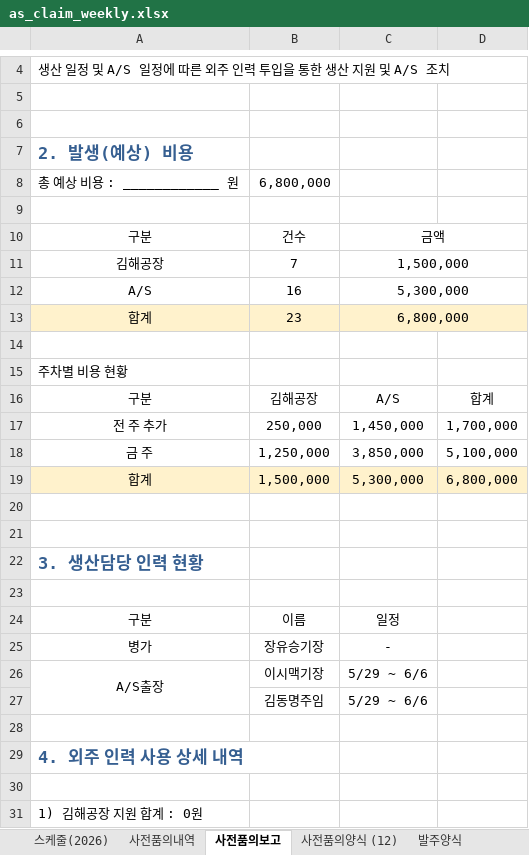
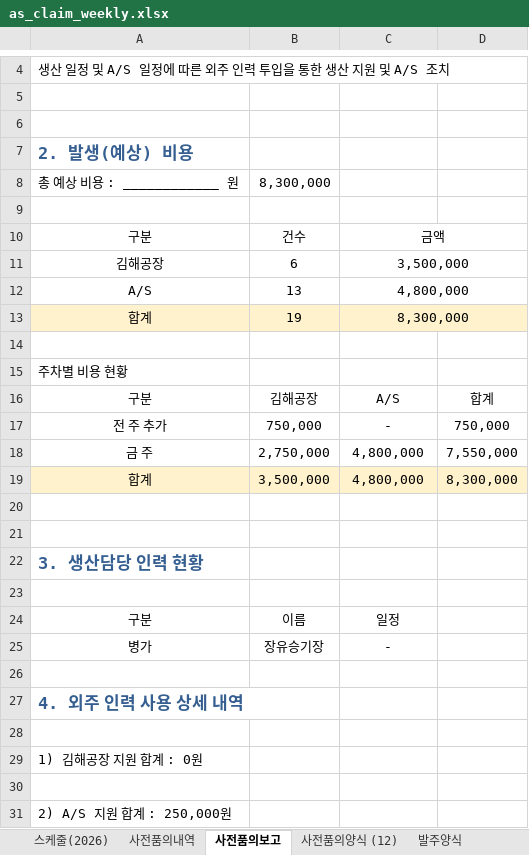
Before and after one commit to andaiga-create/weekly-schedule, an Excel workbook: as_claim_weekly.xlsx, sheet 사전품의보고, drawn as a sheet; only a part is shown, gaps mark what is left out; the shorter side is filled out with more unchanged rows; values as stored, in another font and other column widths than the file's, no borders; removed rows and columns are numbered as before the commit, all else as after; the diff names each change by its address in the sheet, - before the commit and + after, or states it on an @@ line.

```diff
--- a/as_claim_weekly.xlsx (sheet 사전품의보고)
+++ b/as_claim_weekly.xlsx (sheet 사전품의보고)
-B8: 6,800,000
+B8: 8,300,000
-B11: 7
+B11: 6
-C11: 1,500,000
+C11: 3,500,000
-B12: 16
+B12: 13
-C12: 5,300,000
+C12: 4,800,000
-B13: 23
+B13: 19
-C13: 6,800,000
+C13: 8,300,000
-row 17: 전 주 추가 | 250,000 | 1,450,000 | 1,700,000
-row 18: 금 주 | 1,250,000 | 3,850,000 | 5,100,000
-row 19: 합계 | 1,500,000 | 5,300,000 | 6,800,000
+row 17: 전 주 추가 | 750,000 | - | 750,000
+row 18: 금 주 | 2,750,000 | 4,800,000 | 7,550,000
+row 19: 합계 | 3,500,000 | 4,800,000 | 8,300,000
-row 26: A/S출장 | 이시맥기장 | 5/29 ~ 6/6
-row 27:  | 김동명주임 | 5/29 ~ 6/6
```
Also changed, not shown: sheet 사전품의양식 (12).
